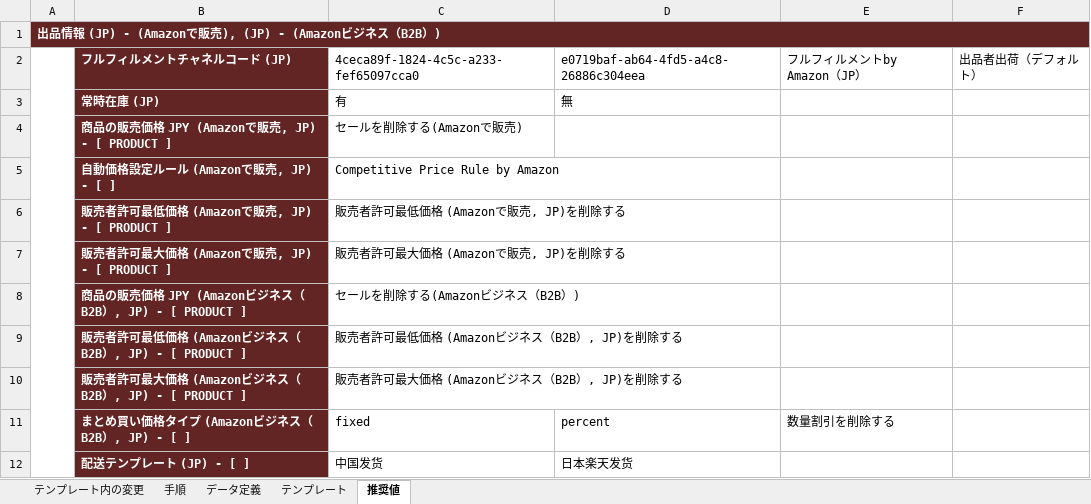
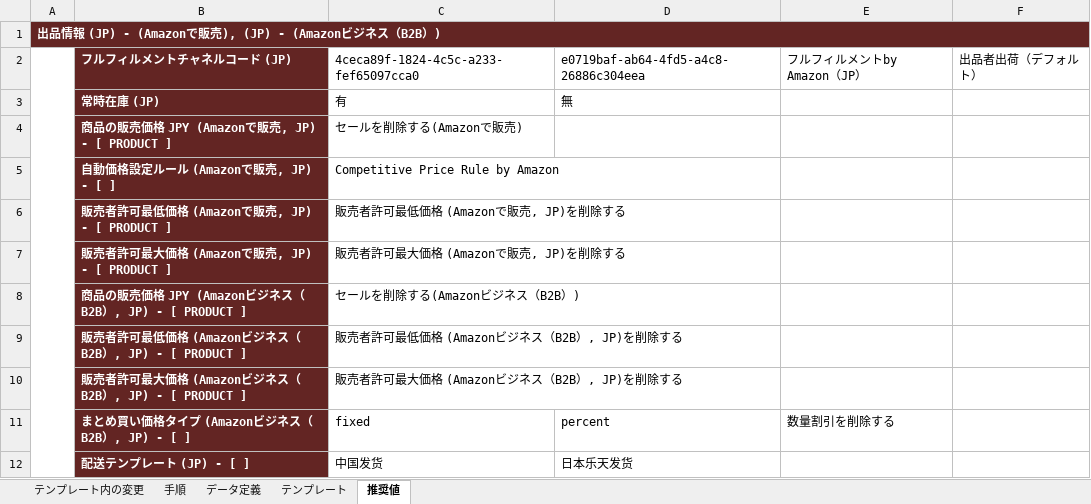
Before and after one commit to zhanghan1989/wms, an Excel workbook: docs/amazon-rb-stock-template-arc.xlsm, sheet 推奨値, drawn as a sheet; values as stored, in another font and other column widths than the file's, no borders; the diff names each change by its address in the sheet, - before the commit and + after, or states it on an @@ line.

```diff
--- a/docs/amazon-rb-stock-template-arc.xlsm (sheet 推奨値)
+++ b/docs/amazon-rb-stock-template-arc.xlsm (sheet 推奨値)
-D12: 日本楽天发货
+D12: 日本乐天发货
```
Also changed, not shown: hidden cells, docs/amazon-rb-stock-template-store-1.xlsm, docs/amazon-rb-stock-template-store-2.xlsm, 5 other files.
